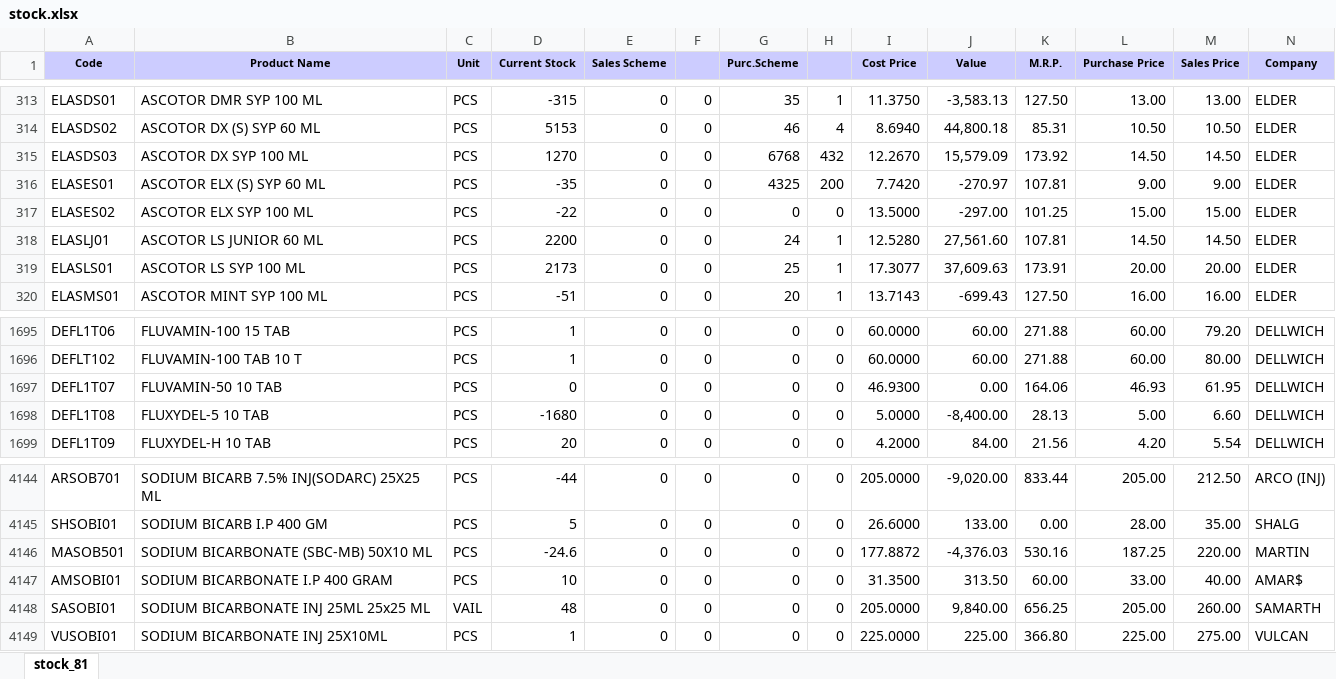
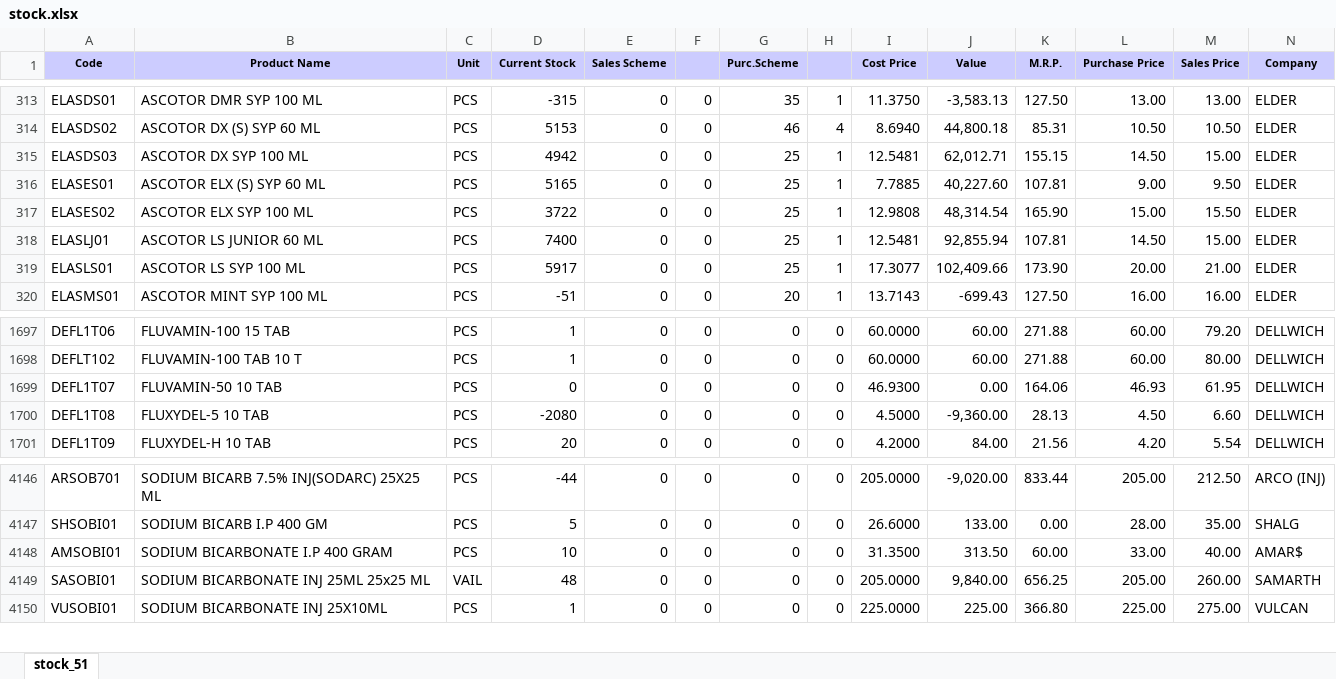
Before and after one commit to ishwarpharma/ishwarone, an Excel workbook: stock.xlsx, sheet stock_51, drawn as a sheet; only a part is shown, gaps mark what is left out; values as stored, in another font and other column widths than the file's, no borders; removed rows and columns are numbered as before the commit, all else as after; rows hold the shown columns only; the diff covers the shown part only; the diff names each change by its address in the sheet, - before the commit and + after, or states it on an @@ line.

```diff
--- a/stock.xlsx (sheet stock_51)
+++ b/stock.xlsx (sheet stock_51)
-sheet tab: stock_81
+sheet tab: stock_51
-D315 (Current Stock): 1270
+D315 (Current Stock): 4942
-G315 (Purc.Scheme): 6768
+G315 (Purc.Scheme): 25
-H315: 432
+H315: 1
-I315 (Cost Price): 12.2670
+I315 (Cost Price): 12.5481
-J315 (Value): 15,579.09
+J315 (Value): 62,012.71
-K315 (M.R.P.): 173.92
+K315 (M.R.P.): 155.15
-M315 (Sales Price): 14.50
+M315 (Sales Price): 15.00
-D316 (Current Stock): -35
+D316 (Current Stock): 5165
-G316 (Purc.Scheme): 4325
+G316 (Purc.Scheme): 25
-H316: 200
+H316: 1
-I316 (Cost Price): 7.7420
+I316 (Cost Price): 7.7885
-J316 (Value): -270.97
+J316 (Value): 40,227.60
-M316 (Sales Price): 9.00
+M316 (Sales Price): 9.50
-D317 (Current Stock): -22
+D317 (Current Stock): 3722
-G317 (Purc.Scheme): 0
+G317 (Purc.Scheme): 25
-H317: 0
+H317: 1
-I317 (Cost Price): 13.5000
+I317 (Cost Price): 12.9808
-J317 (Value): -297.00
+J317 (Value): 48,314.54
-K317 (M.R.P.): 101.25
+K317 (M.R.P.): 165.90
-M317 (Sales Price): 15.00
+M317 (Sales Price): 15.50
-D318 (Current Stock): 2200
+D318 (Current Stock): 7400
-G318 (Purc.Scheme): 24
+G318 (Purc.Scheme): 25
-I318 (Cost Price): 12.5280
+I318 (Cost Price): 12.5481
-J318 (Value): 27,561.60
+J318 (Value): 92,855.94
-M318 (Sales Price): 14.50
+M318 (Sales Price): 15.00
-D319 (Current Stock): 2173
+D319 (Current Stock): 5917
-J319 (Value): 37,609.63
+J319 (Value): 102,409.66
-K319 (M.R.P.): 173.91
+K319 (M.R.P.): 173.90
-M319 (Sales Price): 20.00
+M319 (Sales Price): 21.00
-D1700 (Current Stock): -1680
+D1700 (Current Stock): -2080
-I1700 (Cost Price): 5.0000
+I1700 (Cost Price): 4.5000
-J1700 (Value): -8,400.00
+J1700 (Value): -9,360.00
-L1700 (Purchase Price): 5.00
+L1700 (Purchase Price): 4.50
-row 4146: MASOB501 | SODIUM BICARBONATE (SBC-MB) 50X10 ML | PCS | -24.6 | 0 | 0 | 0 | 0 | 177.8872 | -4,376.03 | 530.16 | 187.25 | 220.00 | MARTIN
```
Also changed, not shown: 3 added rows, 1 removed row and 1827 edited cells elsewhere in this sheet.
